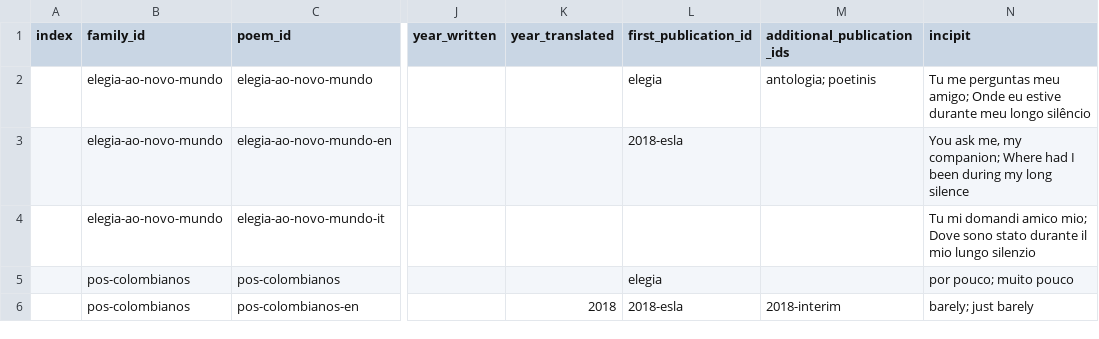
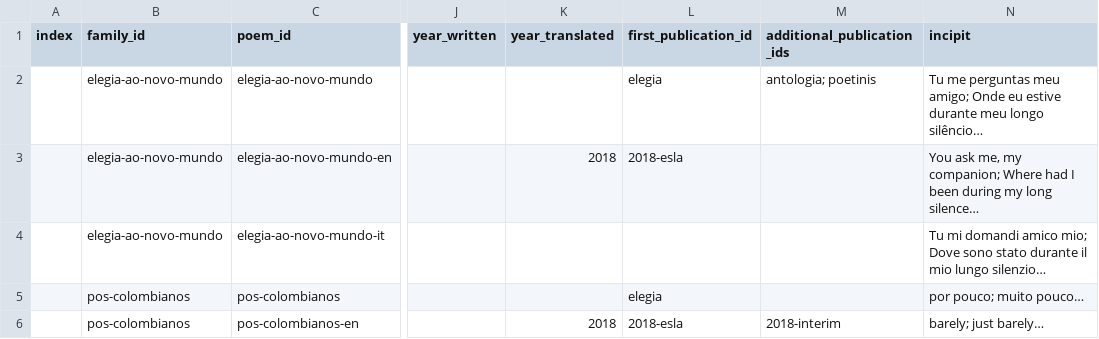
Before and after one commit to narlanmatos/narlanmatos.github.io, a CSV file: _data/poems.csv, drawn as a sheet; only a part is shown, gaps mark what is left out; the diff names each change by its address in the sheet, - before the commit and + after, or states it on an @@ line.

Commit message:
Update poems.csv

```diff
--- a/_data/poems.csv
+++ b/_data/poems.csv
-N2 (incipit): …meu longo silêncio
+N2 (incipit): …meu longo silêncio…
-K3 (year_translated): (empty)
+K3 (year_translated): 2018
-N3 (incipit): …my long silence
+N3 (incipit): …my long silence…
-N4 (incipit): …mio lungo silenzio
+N4 (incipit): …mio lungo silenzio…
-N5 (incipit): por pouco; muito pouco
+N5 (incipit): por pouco; muito pouco…
-N6 (incipit): barely; just barely
+N6 (incipit): barely; just barely…
```
